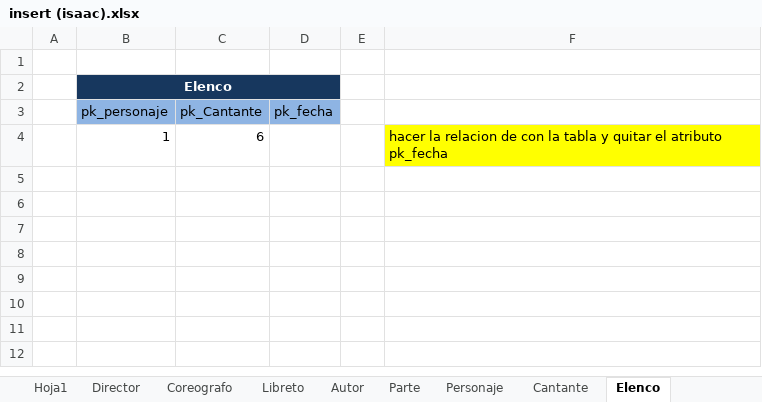
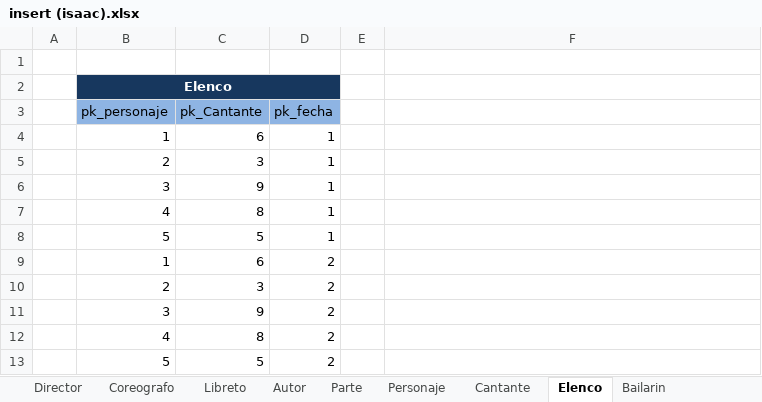
Before and after one commit to Isaac6702/base-de-datos-proy-isaackaremali, an Excel workbook: insert (isaac).xlsx, sheet Elenco, drawn as a sheet; values as stored, in another font and other column widths than the file's, no borders; the diff names each change by its address in the sheet, - before the commit and + after, or states it on an @@ line.

```diff
--- a/insert (isaac).xlsx (sheet Elenco)
+++ b/insert (isaac).xlsx (sheet Elenco)
+sheet tab: Bailarin
-D4 (pk_fecha): (empty)
+D4 (pk_fecha): 1
-F4: hacer la relacion de con la tabla y quitar el atributo pk_fecha
+F4: (empty)
-F4 fill: #FFFF00
+F4 fill: none
+row 5:  | 2 | 3 | 1
+row 6:  | 3 | 9 | 1
+row 7:  | 4 | 8 | 1
+row 8:  | 5 | 5 | 1
+row 9:  | 1 | 6 | 2
+row 10:  | 2 | 3 | 2
+row 11:  | 3 | 9 | 2
+row 12:  | 4 | 8 | 2
+row 13:  | 5 | 5 | 2
```
Also changed, not shown: sheet Director, sheet Autor, other sheet tabs, formulas that keep their value.
